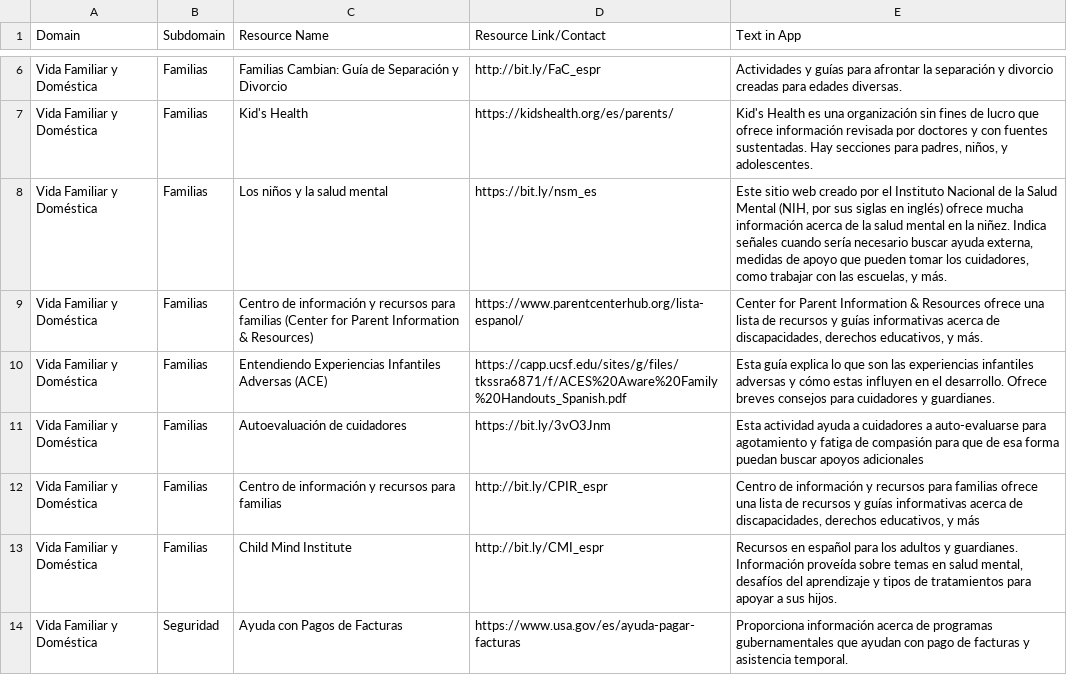
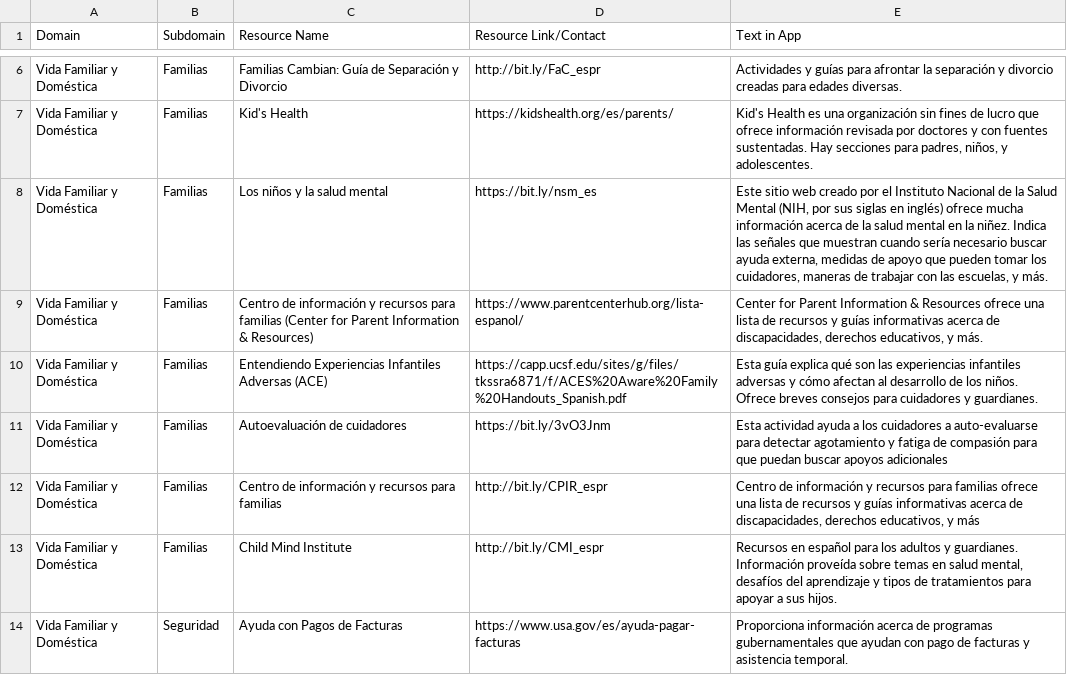
Before and after one commit to TeachmanLab/mindtrails_spanish, a CSV file: make/CSV/MTSpanish_on-demand.csv, drawn as a sheet; only a part is shown, gaps mark what is left out; the diff covers the shown part only.

```diff
--- a/make/CSV/MTSpanish_on-demand.csv
+++ b/make/CSV/MTSpanish_on-demand.csv
@@ -7,6 +7,6 @@ Vida Familiar y Doméstica,Familias,Familias Cambian: Guía de Separación y Div
 Vida Familiar y Doméstica,Familias,Kid's Health,https://kidshealth.org/es/parents/,"Kid's Health es una organización sin fines de lucro que ofrece información revisada por doctores y con fuentes sustentadas. Hay secciones para padres, niños, y adolescentes."
-Vida Familiar y Doméstica,Familias,Los niños y la salud mental,https://bit.ly/nsm_es,"Este sitio web creado por el Instituto Nacional de la Salud Mental (NIH, por sus siglas en inglés) ofrece mucha información acerca de la salud mental en la niñez. Indica señales cuando sería necesario buscar ayuda externa, medidas de apoyo que pueden tomar los cuidadores, como trabajar con las escuelas, y más."
+Vida Familiar y Doméstica,Familias,Los niños y la salud mental,https://bit.ly/nsm_es,"Este sitio web creado por el Instituto Nacional de la Salud Mental (NIH, por sus siglas en inglés) ofrece mucha información acerca de la salud mental en la niñez. Indica las señales que muestran cuando sería necesario buscar ayuda externa, medidas de apoyo que pueden tomar los cuidadores, maneras de trabajar con las escuelas, y más."
 Vida Familiar y Doméstica,Familias,"Centro de información y recursos para familias (Center for Parent Information & Resources)",https://www.parentcenterhub.org/lista-espanol/,"Center for Parent Information & Resources ofrece una lista de recursos y guías informativas acerca de discapacidades, derechos educativos, y más."
-Vida Familiar y Doméstica,Familias,Entendiendo Experiencias Infantiles Adversas (ACE),https://capp.ucsf.edu/sites/g/files/tkssra6871/f/ACES%20Aware%20Family%20Handouts_Spanish.pdf,Esta guía explica lo que son las experiencias infantiles adversas y cómo estas influyen en el desarrollo. Ofrece breves consejos para cuidadores y guardianes.
-Vida Familiar y Doméstica,Familias,Autoevaluación de cuidadores,https://bit.ly/3vO3Jnm,Esta actividad ayuda a cuidadores a auto-evaluarse para agotamiento y fatiga de compasión para que de esa forma puedan buscar apoyos adicionales
+Vida Familiar y Doméstica,Familias,Entendiendo Experiencias Infantiles Adversas (ACE),https://capp.ucsf.edu/sites/g/files/tkssra6871/f/ACES%20Aware%20Family%20Handouts_Spanish.pdf,Esta guía explica qué son las experiencias infantiles adversas y cómo afectan al desarrollo de los niños. Ofrece breves consejos para cuidadores y guardianes.
+Vida Familiar y Doméstica,Familias,Autoevaluación de cuidadores,https://bit.ly/3vO3Jnm,Esta actividad ayuda a los cuidadores a auto-evaluarse para detectar agotamiento y fatiga de compasión para que puedan buscar apoyos adicionales
 Vida Familiar y Doméstica,Familias,Centro de información y recursos para familias,http://bit.ly/CPIR_espr,"Centro de información y recursos para familias ofrece una lista de recursos y guías informativas acerca de discapacidades, derechos educativos, y más"
```
Also changed, not shown: 35 edited cells elsewhere in this file, 34 other files.
